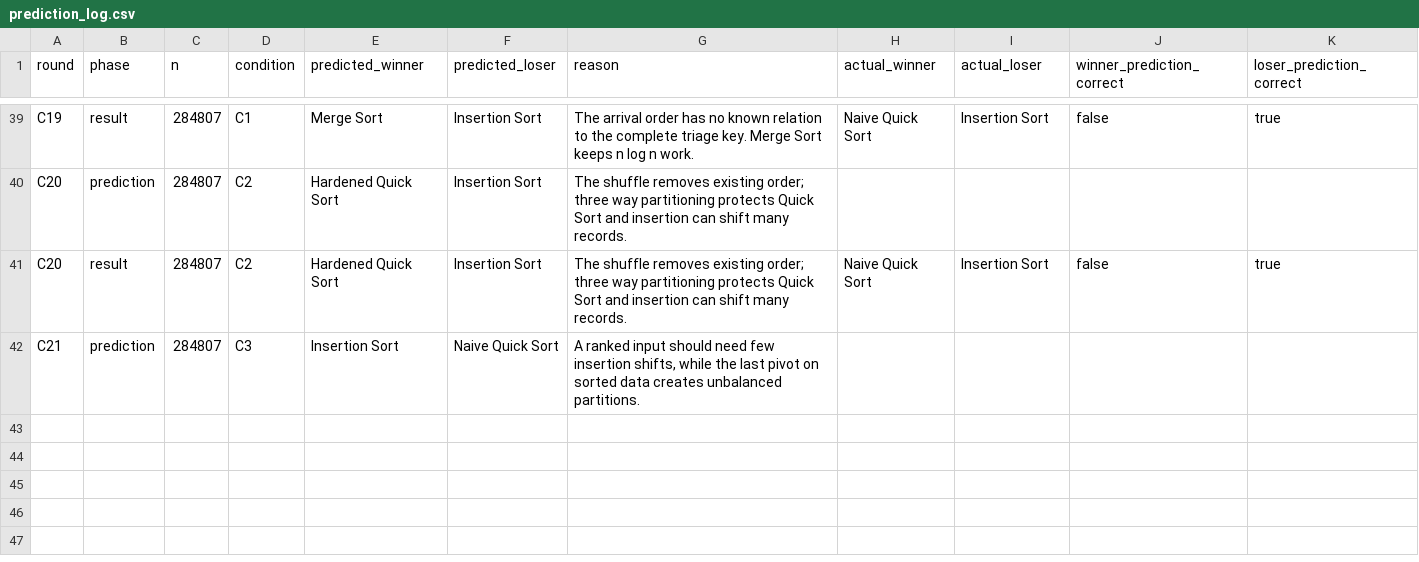
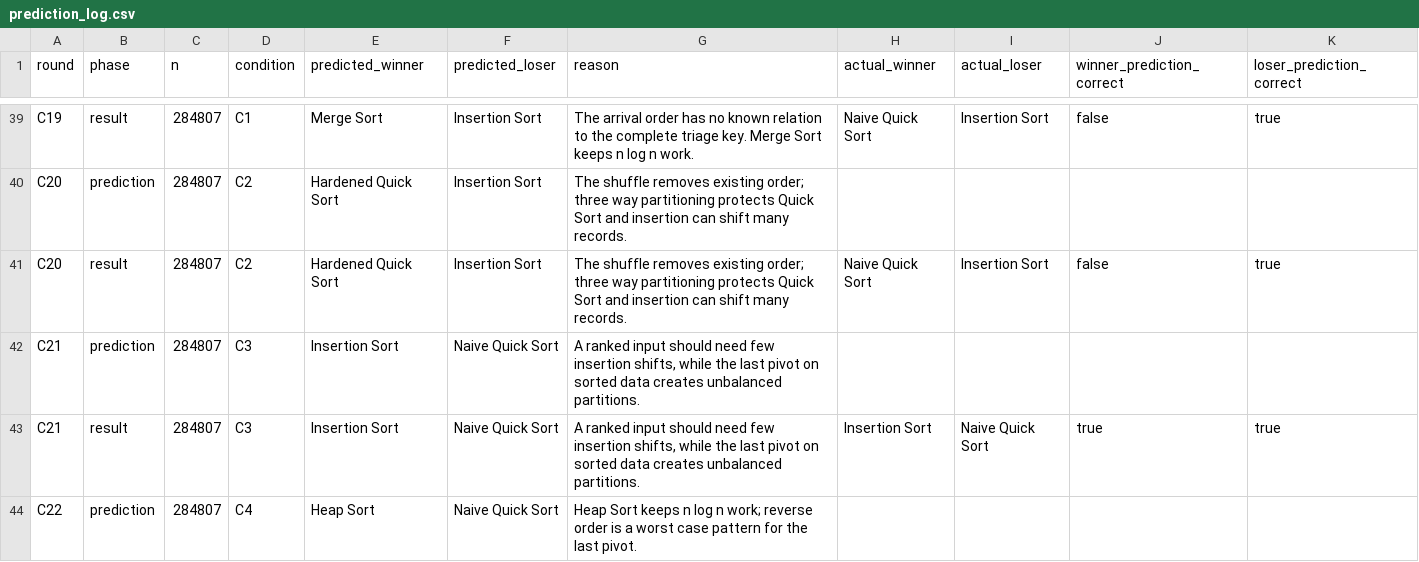
Before and after one commit to AbdulAzeemHashmi/fraud-risk-ranking-engine, a CSV file: results/experiments_final_v2/prediction_log.csv, drawn as a sheet; only a part is shown, gaps mark what is left out.

```diff
--- a/results/experiments_final_v2/prediction_log.csv
+++ b/results/experiments_final_v2/prediction_log.csv
@@ -42 +42,3 @@ C20,result,284807,C2,Hardened Quick Sort,Insertion Sort,The shuffle removes exis
 C21,prediction,284807,C3,Insertion Sort,Naive Quick Sort,"A ranked input should need few insertion shifts, while the last pivot on sorted data creates unbalanced partitions.",,,,
+C21,result,284807,C3,Insertion Sort,Naive Quick Sort,"A ranked input should need few insertion shifts, while the last pivot on sorted data creates unbalanced partitions.",Insertion Sort,Naive Quick Sort,true,true
+C22,prediction,284807,C4,Heap Sort,Naive Quick Sort,Heap Sort keeps n log n work; reverse order is a worst case pattern for the last pivot.,,,,
```
Also changed, not shown: results/experiments_final_v2/results.csv.
